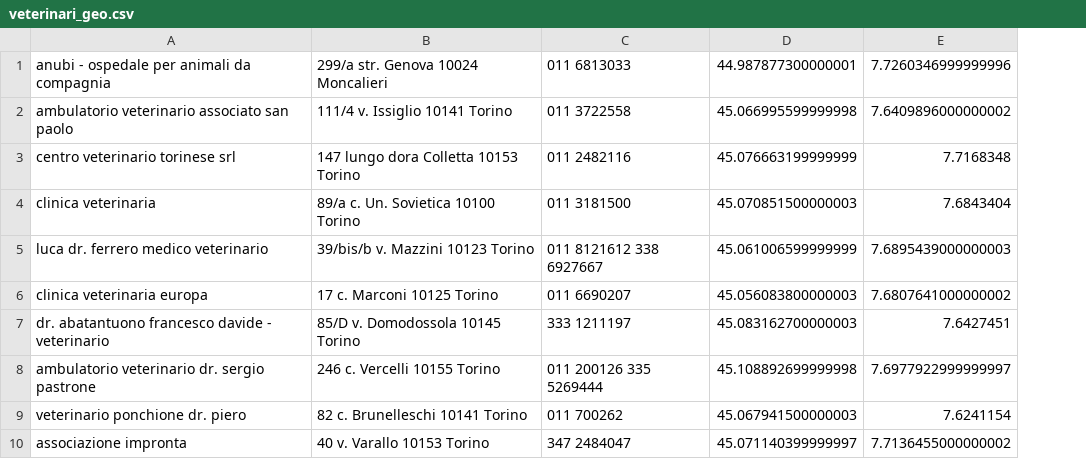
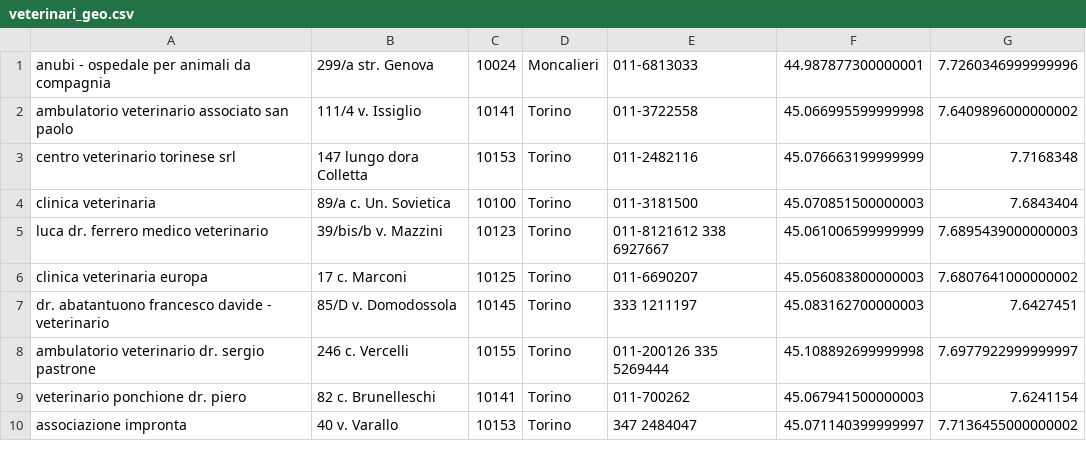
Before and after one commit to rogopag/cityhelper, a CSV file: data/veterinari_geo.csv, drawn as a sheet; only a part is shown; removed rows and columns are numbered as before the commit, all else as after; the diff names each change by its address in the sheet, - before the commit and + after, or states it on an @@ line.

Commit message:
Data

```diff
--- a/data/veterinari_geo.csv
+++ b/data/veterinari_geo.csv
-column B, rows 1-10: 299/a str. Genova 10024 Moncalieri | 111/4 v. Issiglio 10141 Torino | 147 lungo dora Colletta 10153 Torino | 89/a c. Un. Sovietica 10100 Torino | 39/bis/b v. Mazzini 10123 Torino | 17 c. Marconi 10125 Torino | 85/D v. Domodossola 10145 Torino | 246 c. Vercelli 10155 Torino | 82 c. Brunelleschi 10141 Torino | 40 v. Varallo 10153 Torino
-column C, rows 1-10: 011 6813033 | 011 3722558 | 011 2482116 | 011 3181500 | 011 8121612 338 6927667 | 011 6690207 | 333 1211197 | 011 200126 335 5269444 | 011 700262 | 347 2484047
+column B, rows 1-10: 299/a str. Genova | 111/4 v. Issiglio | 147 lungo dora Colletta | 89/a c. Un. Sovietica | 39/bis/b v. Mazzini | 17 c. Marconi | 85/D v. Domodossola | 246 c. Vercelli | 82 c. Brunelleschi | 40 v. Varallo
+column C, rows 1-10: 10024 | 10141 | 10153 | 10100 | 10123 | 10125 | 10145 | 10155 | 10141 | 10153
+column D, rows 1-10: Moncalieri | Torino | Torino | Torino | Torino | Torino | Torino | Torino | Torino | Torino
+column E, rows 1-10: 011-6813033 | 011-3722558 | 011-2482116 | 011-3181500 | 011-8121612 338 6927667 | 011-6690207 | 333 1211197 | 011-200126 335 5269444 | 011-700262 | 347 2484047
```
Also changed, not shown: 4 other files.
